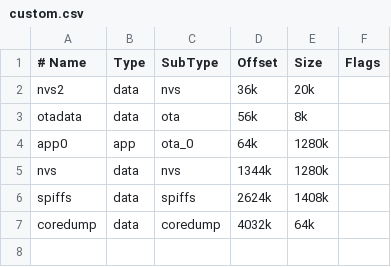
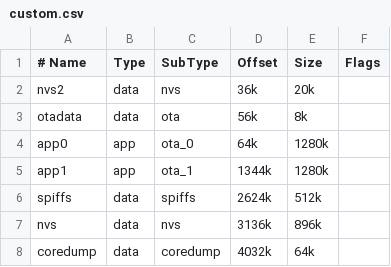
Before and after one commit to Azylog/PowerFlies, a CSV file: v1.1/software/EmonESP/custom.csv, drawn as a sheet.

```diff
--- a/v1.1/software/EmonESP/custom.csv
+++ b/v1.1/software/EmonESP/custom.csv
@@ -4,4 +4,5 @@ otadata,  data, ota,     56k,  8k,
 app0,     app,  ota_0,   64k, 1280k,
-nvs,      data, nvs,     1344k,1280k,
-spiffs,   data, spiffs,  2624k,1408k,
+app1,     app,  ota_1,   1344k,1280k,
+spiffs,   data, spiffs,  2624k,512k,
+nvs,      data, nvs,     3136k,896k,
 coredump, data, coredump,4032k,64k,
```
Also changed, not shown: 11 other files.
